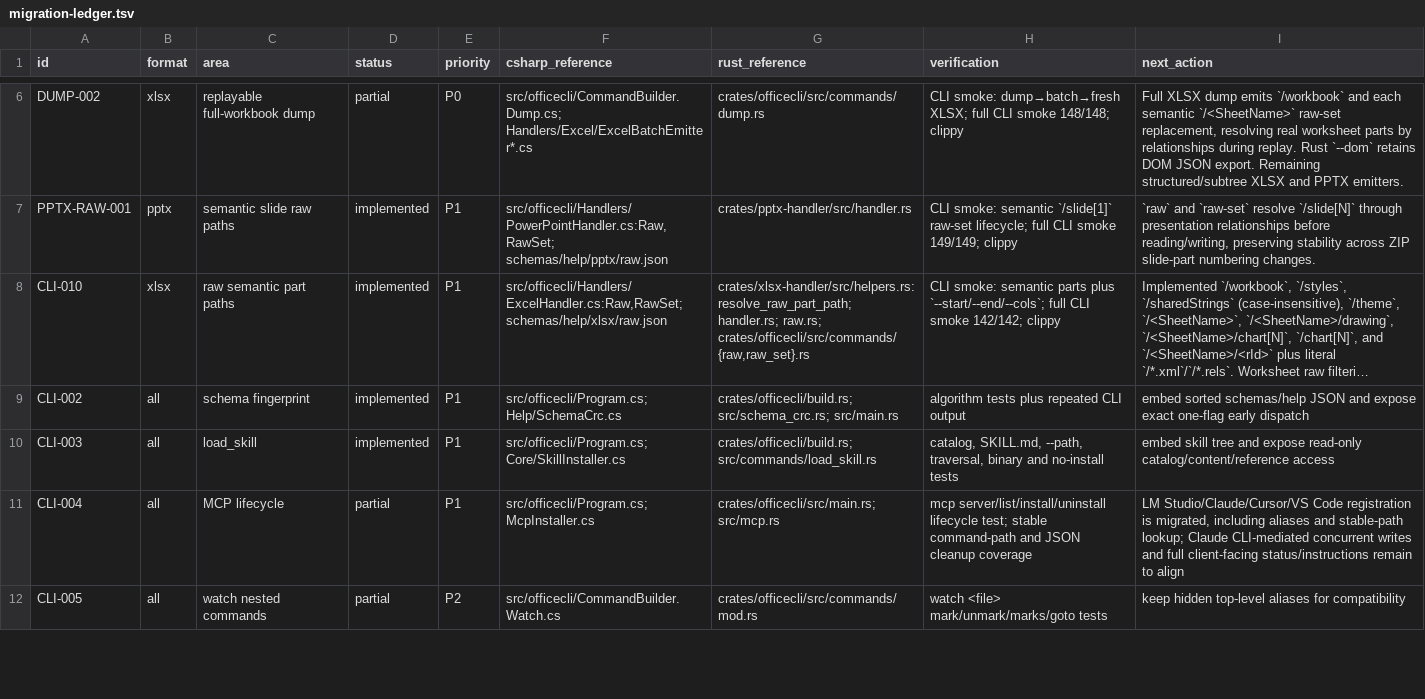
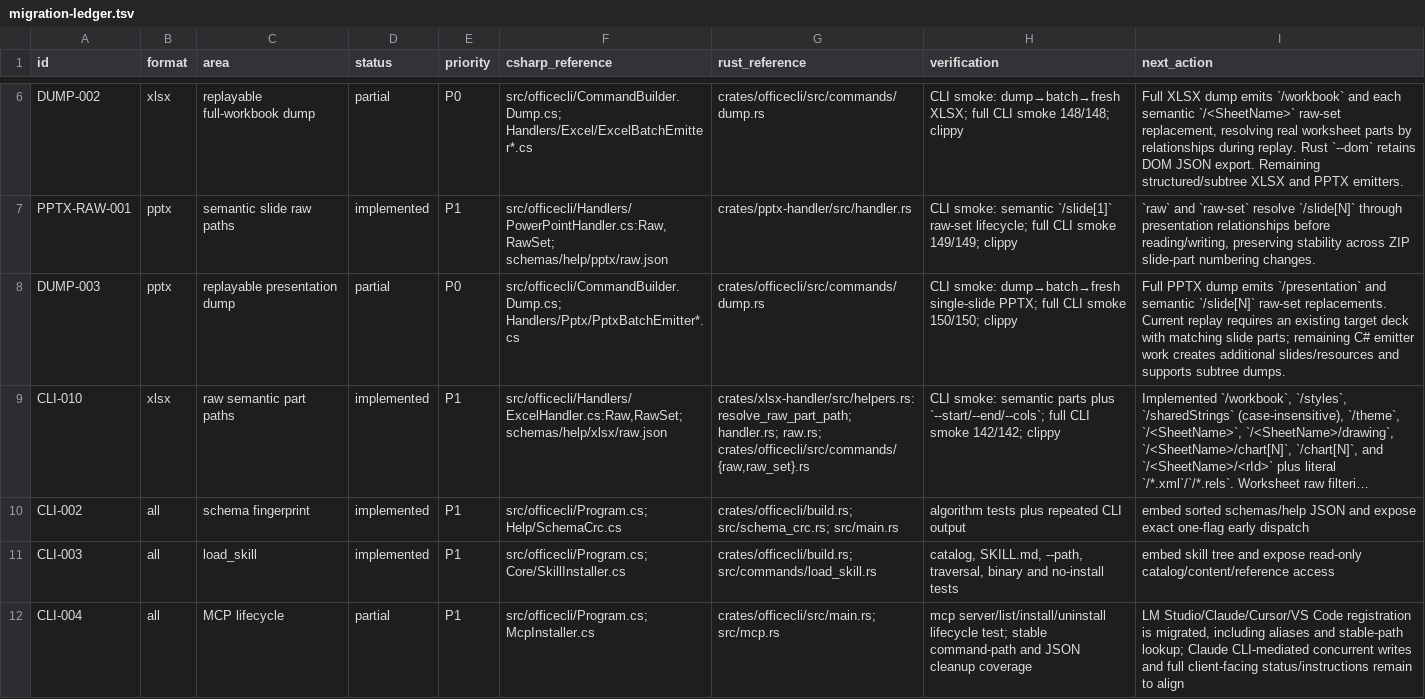
Before and after one commit to RainLib/OfficeCli-rust, a TSV file: docs/csharp-parity/migration-ledger.tsv, drawn as a sheet; only a part is shown, gaps mark what is left out; the shorter side is filled out with more unchanged rows; long unchanged cells end in …; the diff names each change by its address in the sheet, - before the commit and + after, or states it on an @@ line.

Commit message:
feat(dump): emit replayable pptx batch

```diff
--- a/docs/csharp-parity/migration-ledger.tsv
+++ b/docs/csharp-parity/migration-ledger.tsv
+row 8: DUMP-003 | pptx | replayable presentation dump | partial | P0 | src/officecli/CommandBuilder.Dump.cs; Handlers/Pptx/PptxBatchEmitter*.cs | crates/officecli/src/commands/dump.rs | CLI smoke: dump→batch→fresh single-slide PPTX; full CLI smoke 150/150; clippy | Full PPTX dump emits `/presentation` and semantic `/slide[N]` raw-set replacements. Current replay requires an existing target deck with matching slide parts; remaining C# emitter work creates additional slides/resources and supports subtree dumps.
```
Also changed, not shown: 2 other files.
